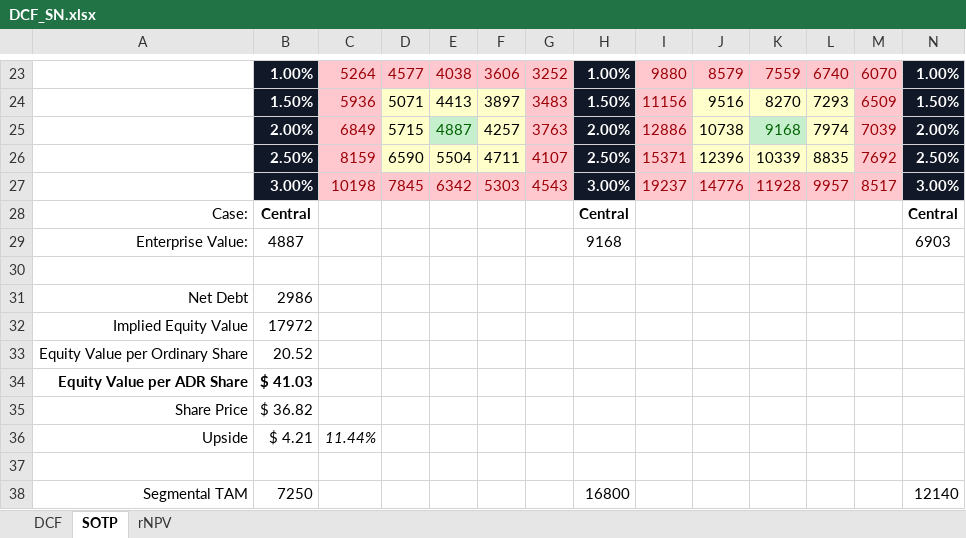
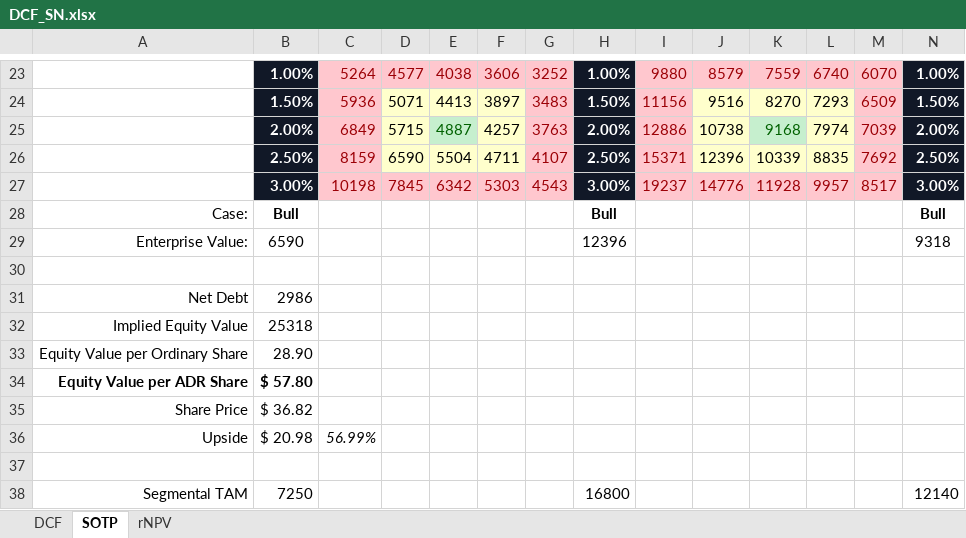
Before and after one commit to davisxp/XD_Grad_Portfolio, an Excel workbook: models/DCF_SN.xlsx, sheet SOTP, drawn as a sheet; only a part is shown, gaps mark what is left out; values as stored, in another font and other column widths than the file's, no borders; removed rows and columns are numbered as before the commit, all else as after; rows hold the shown columns only; the diff names each change by its address in the sheet, - before the commit and + after, or states it on an @@ line.

```diff
--- a/models/DCF_SN.xlsx (sheet SOTP)
+++ b/models/DCF_SN.xlsx (sheet SOTP)
-row 28: Case: | Central |  |  |  |  |  | Central |  |  |  |  |  | Central
-row 29: Enterprise Value: | 4887 |  |  |  |  |  | 9168 |  |  |  |  |  | 6903
+row 28: Case: | Bull |  |  |  |  |  | Bull |  |  |  |  |  | Bull
+row 29: Enterprise Value: | 6590 |  |  |  |  |  | 12396 |  |  |  |  |  | 9318
-B32: 17972
+B32: 25318
-B33: 20.52
+B33: 28.90
-B34: $ 41.03
+B34: $ 57.80
-B36: $ 4.21
+B36: $ 20.98
-C36: 11.44%
+C36: 56.99%
```
Also changed, not shown: sheet rNPV, sheet DCF, models/Comps_Precs.xlsx, 2 other files.
